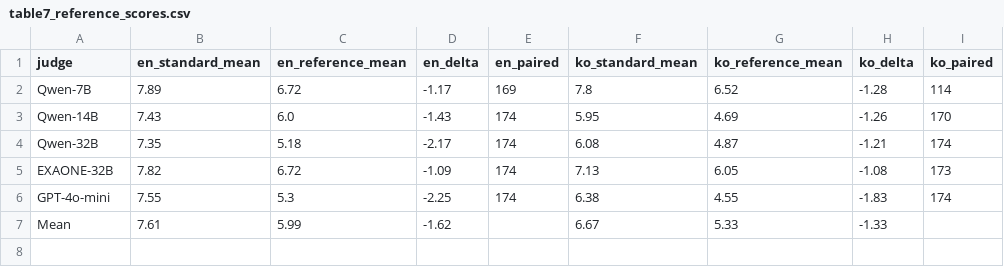
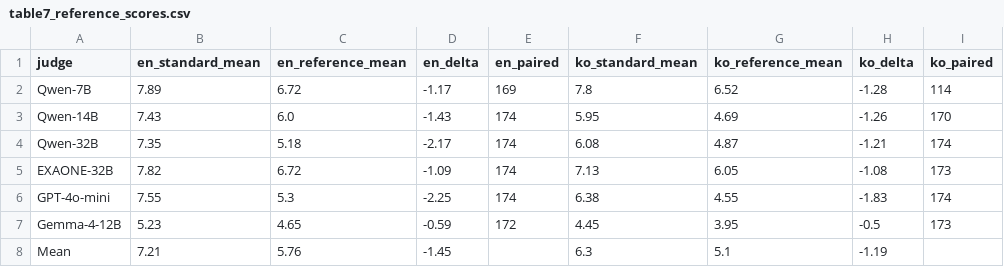
Before and after one commit to kook222/mt_bench_repro, a CSV file: data/results/table7_reference_scores.csv, drawn as a sheet.

```diff
--- a/data/results/table7_reference_scores.csv
+++ b/data/results/table7_reference_scores.csv
@@ -6,2 +6,3 @@ EXAONE-32B,7.82,6.72,-1.09,174,7.13,6.05,-1.08,173
 GPT-4o-mini,7.55,5.3,-2.25,174,6.38,4.55,-1.83,174
-Mean,7.61,5.99,-1.62,,6.67,5.33,-1.33,
+Gemma-4-12B,5.23,4.65,-0.59,172,4.45,3.95,-0.5,173
+Mean,7.21,5.76,-1.45,,6.3,5.1,-1.19,
```
Also changed, not shown: data/results/figure3_scores.csv, data/results/table5_pairwise_inconsistency.csv, 8 other files.
